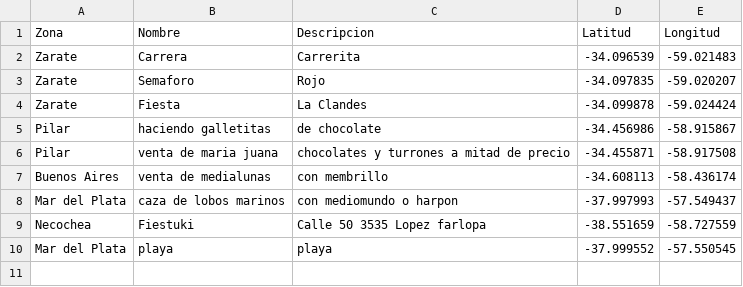
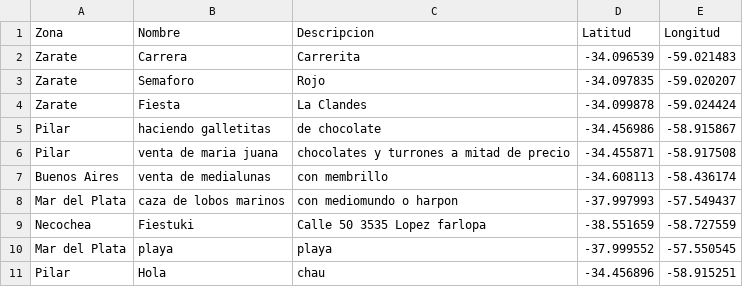
Before and after one commit to Chanflito/Eventlt, a CSV file: marcadores.csv, drawn as a sheet.

```diff
--- a/marcadores.csv
+++ b/marcadores.csv
@@ -10 +10,2 @@ Necochea,Fiestuki,Calle 50 3535 Lopez farlopa,-38.551659,-58.727559
 Mar del Plata,playa,playa,-37.999552,-57.550545
+Pilar,Hola,chau,-34.456896,-58.915251
```
Also changed, not shown: 3 other files.
